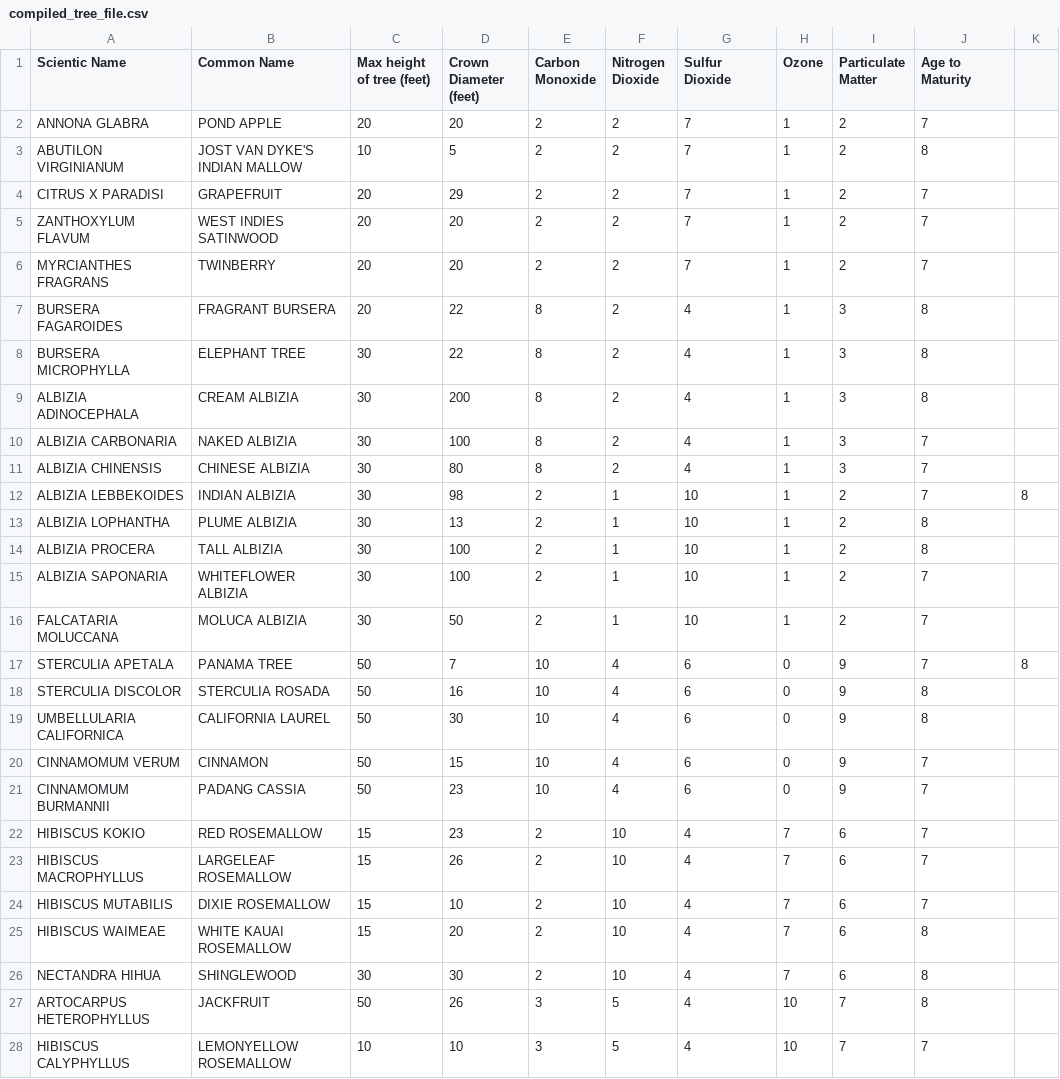
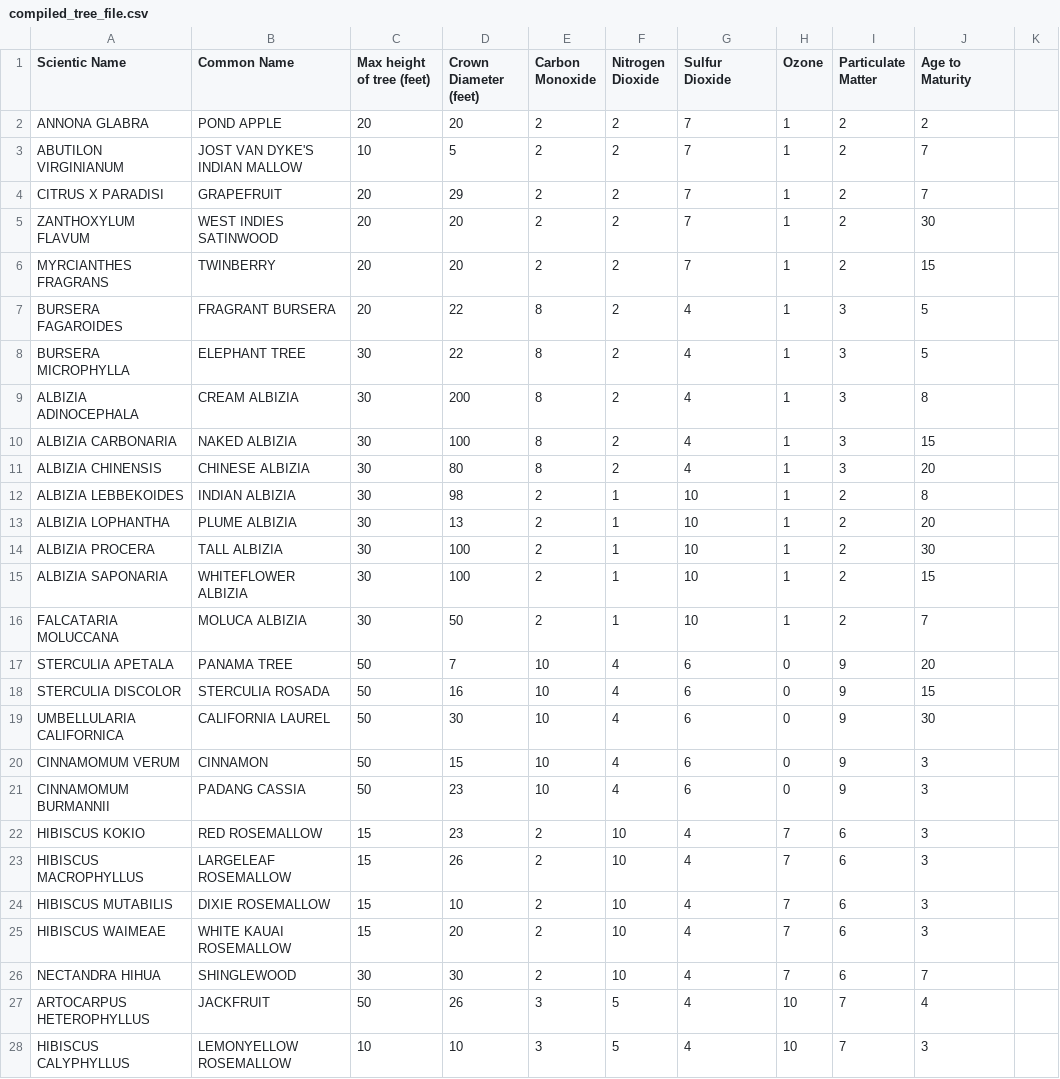
Before and after one commit to shadowlaw/ClAir, a CSV file: data/compiled_tree_file.csv, drawn as a sheet; only a part is shown; the diff covers the shown part only.

Commit message:
update tree maturity years

```diff
--- a/data/compiled_tree_file.csv
+++ b/data/compiled_tree_file.csv
@@ -1,28 +1,28 @@
 Scientic Name,Common Name,Max height of tree (feet),Crown Diameter (feet),Carbon Monoxide,Nitrogen Dioxide,Sulfur Dioxide,Ozone,Particulate Matter,Age to Maturity
-ANNONA GLABRA,POND APPLE,20,20,2,2,7,1,2,7
-ABUTILON VIRGINIANUM,JOST VAN DYKE'S INDIAN MALLOW,10,5,2,2,7,1,2,8
+ANNONA GLABRA,POND APPLE,20,20,2,2,7,1,2,2
+ABUTILON VIRGINIANUM,JOST VAN DYKE'S INDIAN MALLOW,10,5,2,2,7,1,2,7
 CITRUS X PARADISI,GRAPEFRUIT,20,29,2,2,7,1,2,7
-ZANTHOXYLUM FLAVUM,WEST INDIES SATINWOOD,20,20,2,2,7,1,2,7
-MYRCIANTHES FRAGRANS,TWINBERRY,20,20,2,2,7,1,2,7
-BURSERA FAGAROIDES,FRAGRANT BURSERA,20,22,8,2,4,1,3,8
-BURSERA MICROPHYLLA,ELEPHANT TREE,30,22,8,2,4,1,3,8
+ZANTHOXYLUM FLAVUM,WEST INDIES SATINWOOD,20,20,2,2,7,1,2,30
+MYRCIANTHES FRAGRANS,TWINBERRY,20,20,2,2,7,1,2,15
+BURSERA FAGAROIDES,FRAGRANT BURSERA,20,22,8,2,4,1,3,5
+BURSERA MICROPHYLLA,ELEPHANT TREE,30,22,8,2,4,1,3,5
 ALBIZIA ADINOCEPHALA,CREAM ALBIZIA,30,200,8,2,4,1,3,8
-ALBIZIA CARBONARIA,NAKED ALBIZIA,30,100,8,2,4,1,3,7
-ALBIZIA CHINENSIS,CHINESE ALBIZIA,30,80,8,2,4,1,3,7
-ALBIZIA LEBBEKOIDES,INDIAN ALBIZIA,30,98,2,1,10,1,2,7,8
-ALBIZIA LOPHANTHA,PLUME ALBIZIA,30,13,2,1,10,1,2,8
-ALBIZIA PROCERA,TALL ALBIZIA,30,100,2,1,10,1,2,8
-ALBIZIA SAPONARIA,WHITEFLOWER ALBIZIA,30,100,2,1,10,1,2,7
+ALBIZIA CARBONARIA,NAKED ALBIZIA,30,100,8,2,4,1,3,15
+ALBIZIA CHINENSIS,CHINESE ALBIZIA,30,80,8,2,4,1,3,20
+ALBIZIA LEBBEKOIDES,INDIAN ALBIZIA,30,98,2,1,10,1,2,8
+ALBIZIA LOPHANTHA,PLUME ALBIZIA,30,13,2,1,10,1,2,20
+ALBIZIA PROCERA,TALL ALBIZIA,30,100,2,1,10,1,2,30
+ALBIZIA SAPONARIA,WHITEFLOWER ALBIZIA,30,100,2,1,10,1,2,15
 FALCATARIA MOLUCCANA,MOLUCA ALBIZIA,30,50,2,1,10,1,2,7
-STERCULIA APETALA,PANAMA TREE,50,7,10,4,6,0,9,7,8
-STERCULIA DISCOLOR,STERCULIA ROSADA,50,16,10,4,6,0,9,8
-UMBELLULARIA CALIFORNICA,CALIFORNIA LAUREL,50,30,10,4,6,0,9,8
-CINNAMOMUM VERUM,CINNAMON,50,15,10,4,6,0,9,7
-CINNAMOMUM BURMANNII,PADANG CASSIA,50,23,10,4,6,0,9,7
-HIBISCUS KOKIO,RED ROSEMALLOW,15,23,2,10,4,7,6,7
-HIBISCUS MACROPHYLLUS,LARGELEAF ROSEMALLOW,15,26,2,10,4,7,6,7
-HIBISCUS MUTABILIS,DIXIE ROSEMALLOW,15,10,2,10,4,7,6,7
-HIBISCUS WAIMEAE,WHITE KAUAI ROSEMALLOW,15,20,2,10,4,7,6,8
-NECTANDRA HIHUA,SHINGLEWOOD,30,30,2,10,4,7,6,8
-ARTOCARPUS HETEROPHYLLUS,JACKFRUIT,50,26,3,5,4,10,7,8
-HIBISCUS CALYPHYLLUS,LEMONYELLOW ROSEMALLOW,10,10,3,5,4,10,7,7
+STERCULIA APETALA,PANAMA TREE,50,7,10,4,6,0,9,20
+STERCULIA DISCOLOR,STERCULIA ROSADA,50,16,10,4,6,0,9,15
+UMBELLULARIA CALIFORNICA,CALIFORNIA LAUREL,50,30,10,4,6,0,9,30
+CINNAMOMUM VERUM,CINNAMON,50,15,10,4,6,0,9,3
+CINNAMOMUM BURMANNII,PADANG CASSIA,50,23,10,4,6,0,9,3
+HIBISCUS KOKIO,RED ROSEMALLOW,15,23,2,10,4,7,6,3
+HIBISCUS MACROPHYLLUS,LARGELEAF ROSEMALLOW,15,26,2,10,4,7,6,3
+HIBISCUS MUTABILIS,DIXIE ROSEMALLOW,15,10,2,10,4,7,6,3
+HIBISCUS WAIMEAE,WHITE KAUAI ROSEMALLOW,15,20,2,10,4,7,6,3
+NECTANDRA HIHUA,SHINGLEWOOD,30,30,2,10,4,7,6,7
+ARTOCARPUS HETEROPHYLLUS,JACKFRUIT,50,26,3,5,4,10,7,4
+HIBISCUS CALYPHYLLUS,LEMONYELLOW ROSEMALLOW,10,10,3,5,4,10,7,3
```
Also changed, not shown: 8 edited cells elsewhere in this file.
